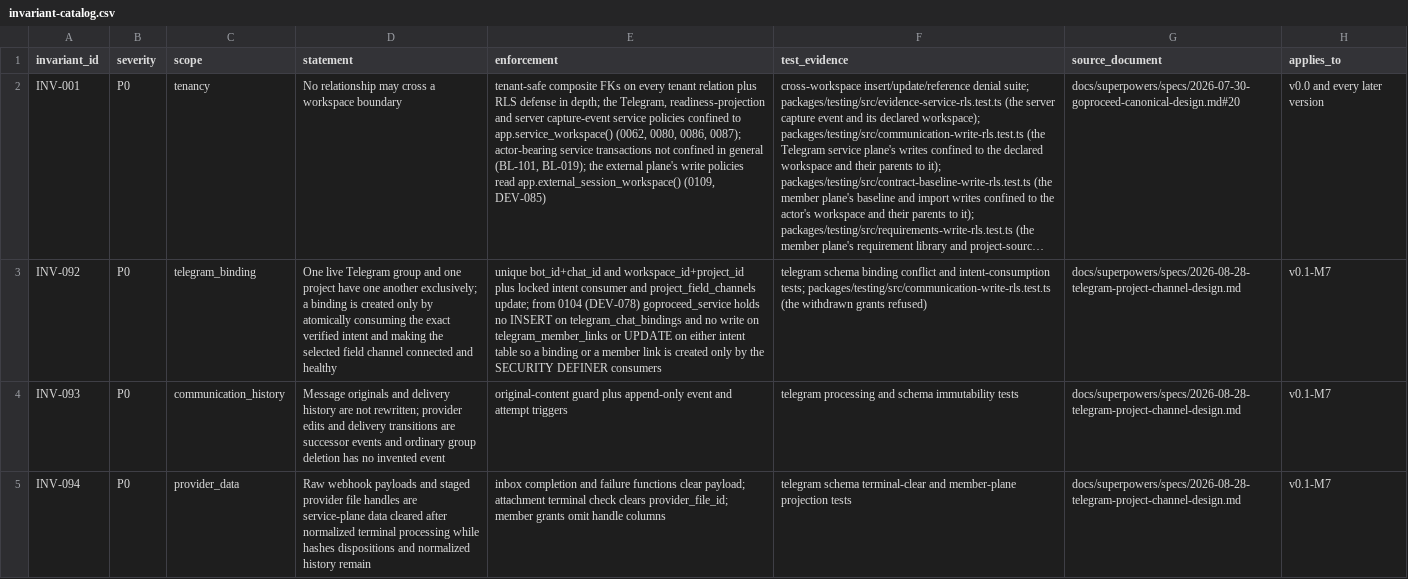
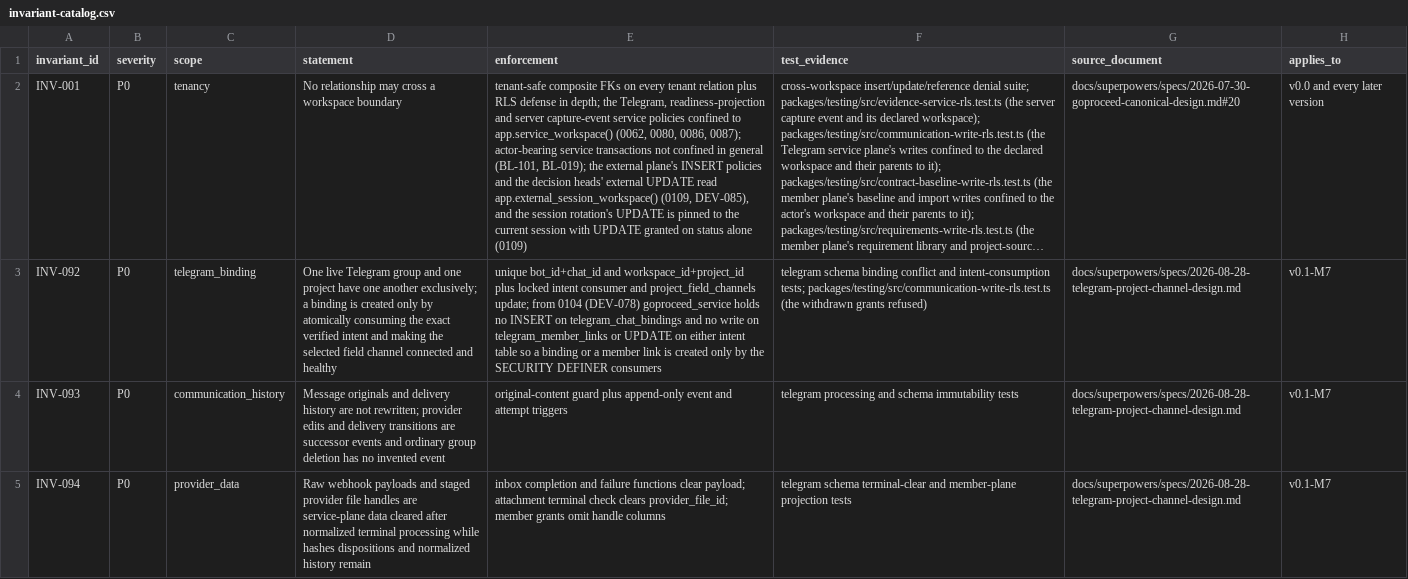
Before and after one commit to akisly/go-proceed, a CSV file: technical/database/invariant-catalog.csv, drawn as a sheet; only a part is shown; long unchanged cells end in …; the diff names each change by its address in the sheet, - before the commit and + after, or states it on an @@ line.

```diff
--- a/technical/database/invariant-catalog.csv
+++ b/technical/database/invariant-catalog.csv
-E2 (enforcement): …external plane's write policies read app.external_session_workspace() (0109, DEV-085)
+E2 (enforcement): …external plane's INSERT policies and the decision heads' external UPDATE read app.external_session_workspace() (0109, DEV-085), and the session rotation's UPDATE is pinned to the current session with UPDATE granted on status alone (0109)
```
Also changed, not shown: technical/data-access-surface.csv, technical/database/rls-write-coverage.csv, 5 other files.
